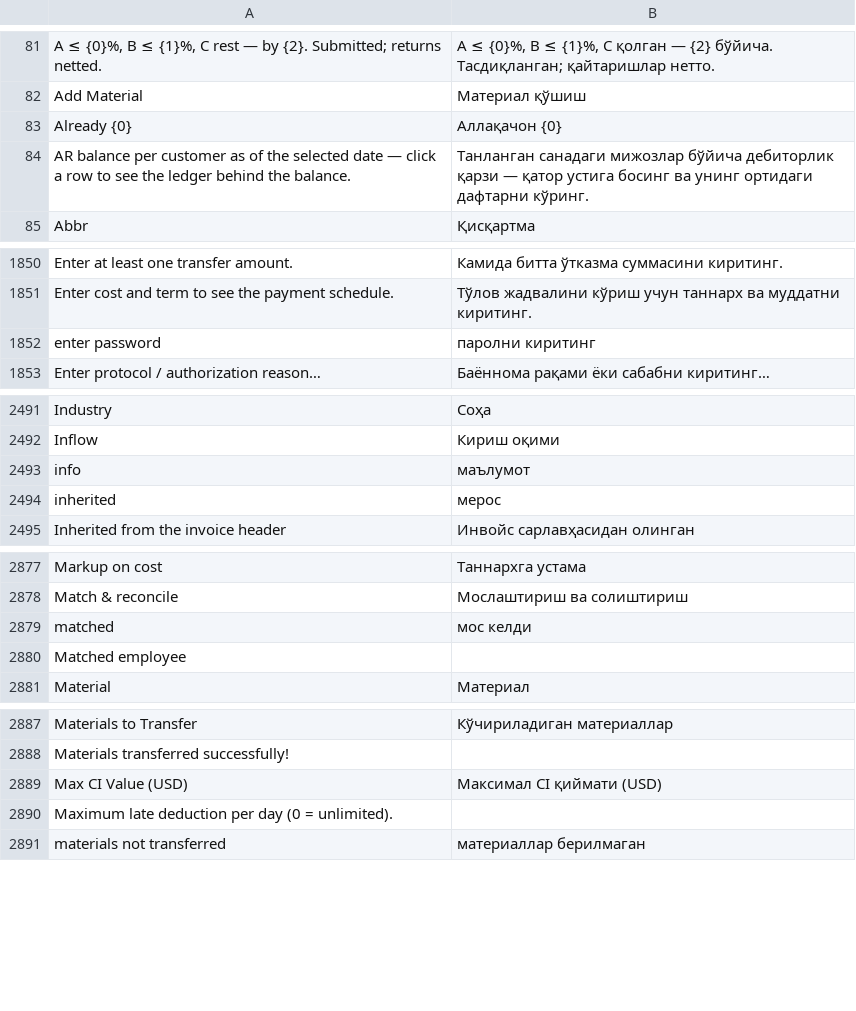
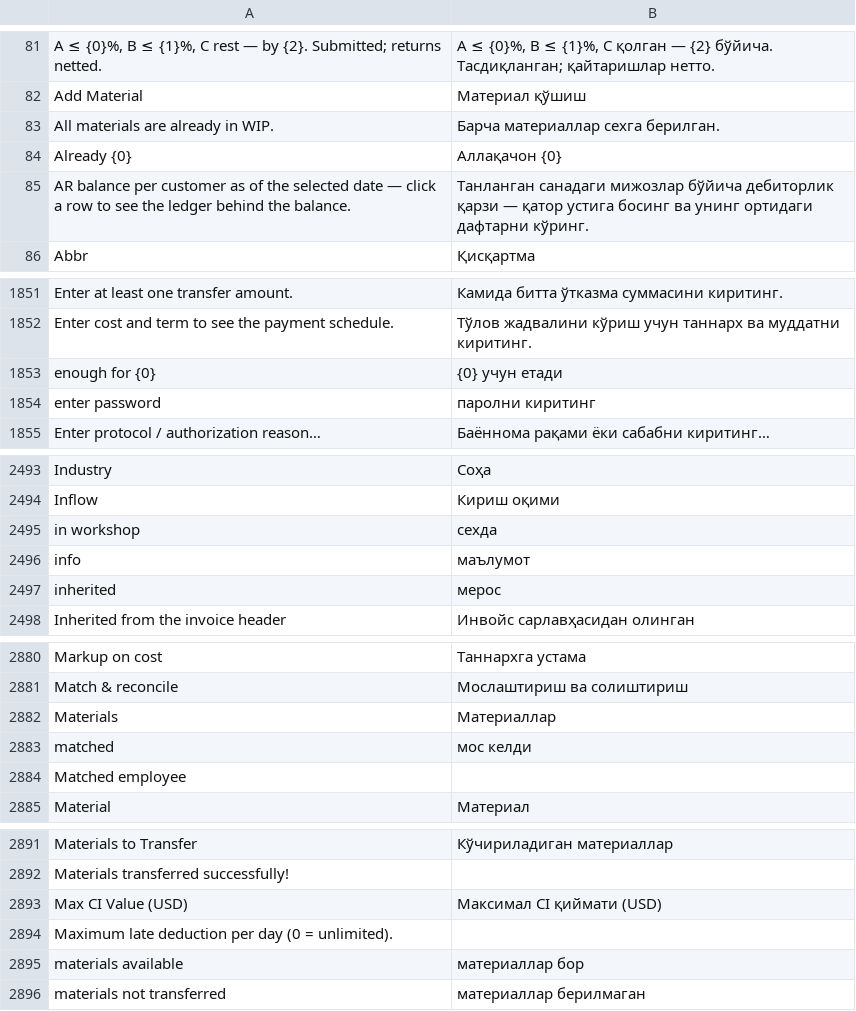
Before and after one commit to zvictory/stabler, a CSV file: stabler/translations/uzc.csv, drawn as a sheet; only a part is shown, gaps mark what is left out; the diff covers the shown part only; the diff names each change by its address in the sheet, - before the commit and + after, or states it on an @@ line.

```diff
--- a/stabler/translations/uzc.csv
+++ b/stabler/translations/uzc.csv
+row 83: All materials are already in WIP. | Барча материаллар сехга берилган.
+row 1853: enough for {0} | {0} учун етади
+row 2495: in workshop | сехда
+row 2882: Materials | Материаллар
+row 2895: materials available | материаллар бор
```
Also changed, not shown: 1 added row elsewhere in this file, stabler/translations/en.csv, stabler/translations/ru.csv, 5 other files.
